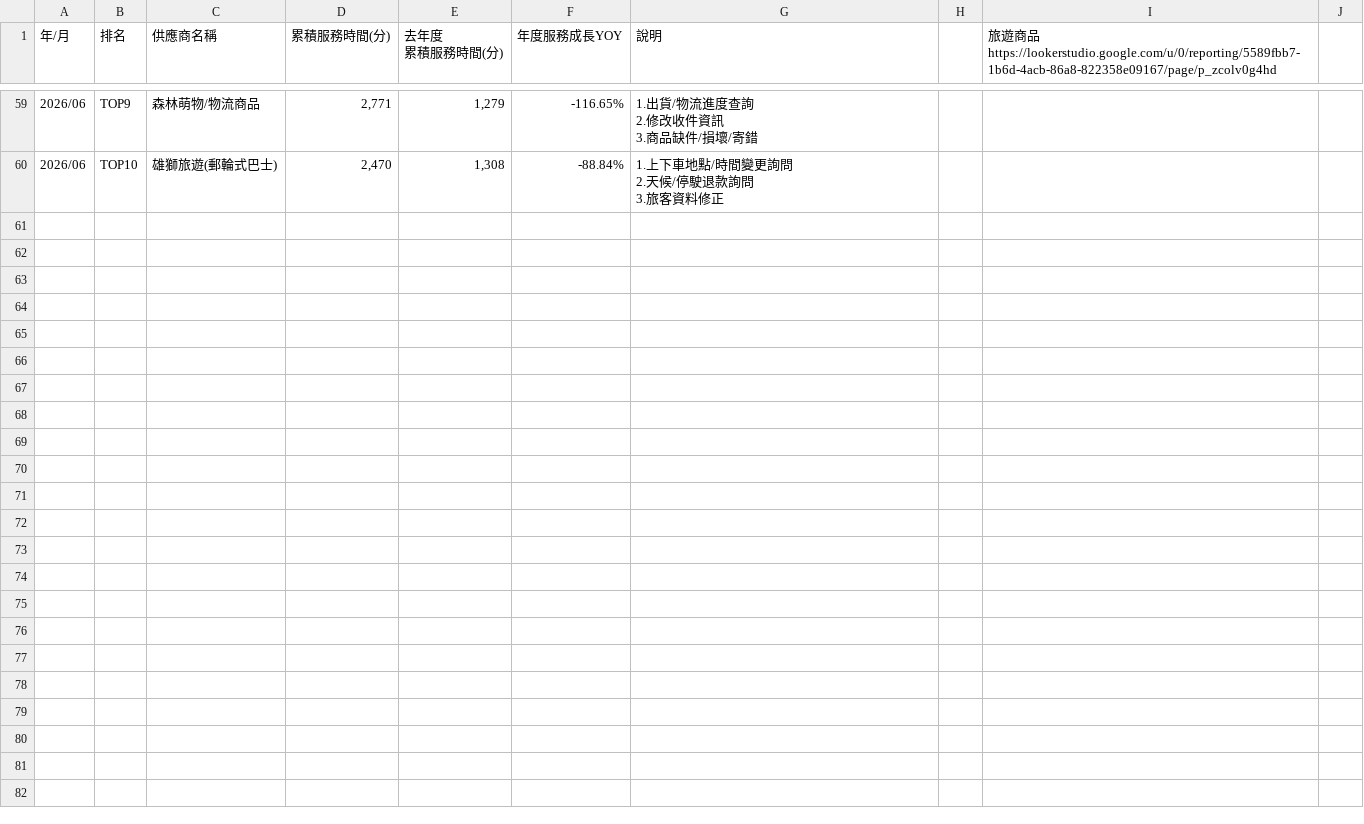
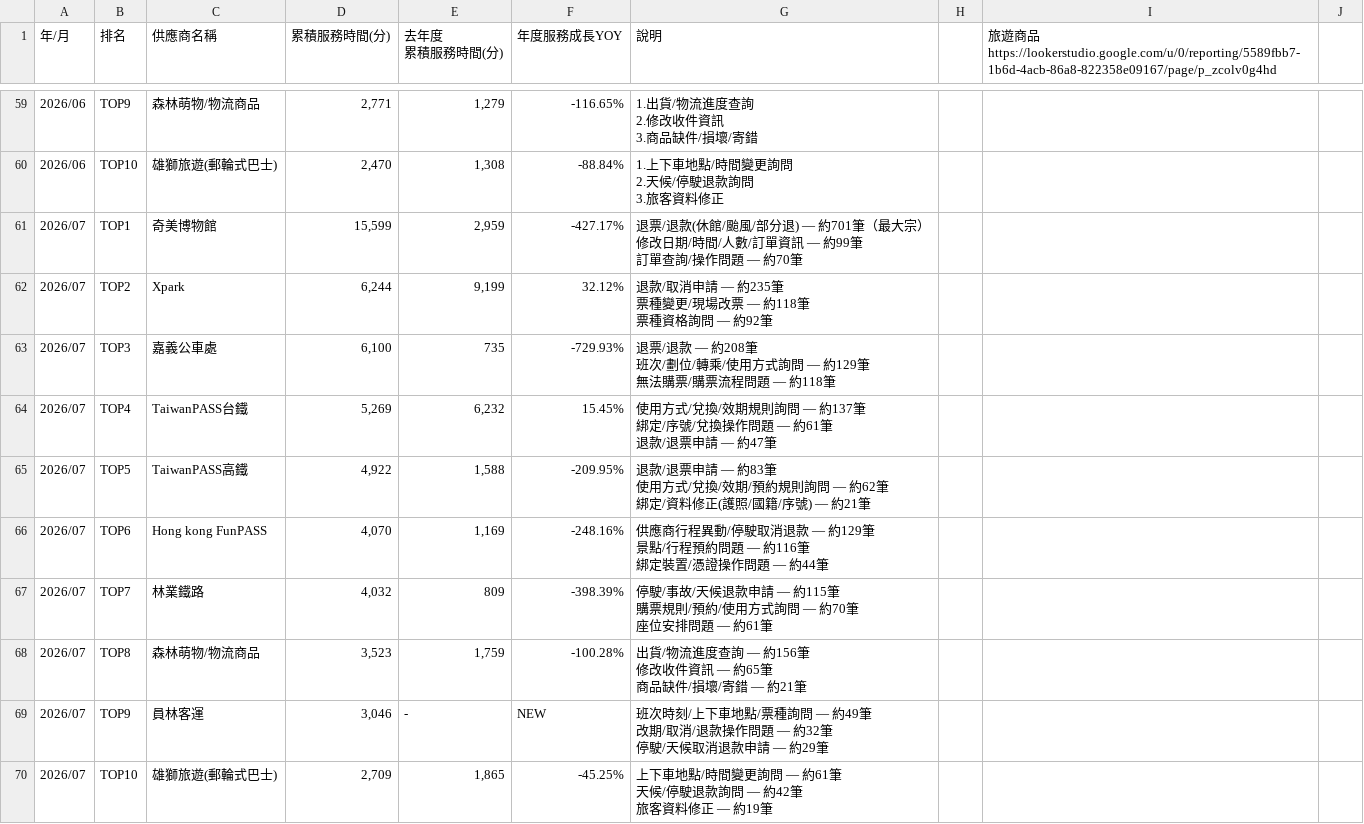
Before and after one commit to emma-collab190/dept-dashboard, a CSV file: 2026績效指標-系統服務發展部(導入&客服) - (年度)供應商服務排名.csv, drawn as a sheet; only a part is shown, gaps mark what is left out; ↵ is a line break in a cell; the diff names each change by its address in the sheet, - before the commit and + after, or states it on an @@ line.

```diff
--- a/2026績效指標-系統服務發展部(導入&客服) - (年度)供應商服務排名.csv
+++ b/2026績效指標-系統服務發展部(導入&客服) - (年度)供應商服務排名.csv
+row 61: 2026/07 | TOP1 | 奇美博物館 | 15,599 | 2,959 | -427.17% | 退票/退款(休館/颱風/部分退) — 約701筆（最大宗） ↵ 修改日期/時間/人數/訂單資訊 — 約99筆 ↵ 訂單查詢/操作問題 — 約70筆
+row 62: 2026/07 | TOP2 | Xpark | 6,244 | 9,199 | 32.12% | 退款/取消申請 — 約235筆 ↵ 票種變更/現場改票 — 約118筆 ↵ 票種資格詢問 — 約92筆
+row 63: 2026/07 | TOP3 | 嘉義公車處 | 6,100 | 735 | -729.93% | 退票/退款 — 約208筆 ↵ 班次/劃位/轉乘/使用方式詢問 — 約129筆 ↵ 無法購票/購票流程問題 — 約118筆
+row 64: 2026/07 | TOP4 | TaiwanPASS台鐵 | 5,269 | 6,232 | 15.45% | 使用方式/兌換/效期規則詢問 — 約137筆 ↵ 綁定/序號/兌換操作問題 — 約61筆 ↵ 退款/退票申請 — 約47筆
+row 65: 2026/07 | TOP5 | TaiwanPASS高鐵 | 4,922 | 1,588 | -209.95% | 退款/退票申請 — 約83筆 ↵ 使用方式/兌換/效期/預約規則詢問 — 約62筆 ↵ 綁定/資料修正(護照/國籍/序號) — 約21筆
+row 66: 2026/07 | TOP6 | Hong kong FunPASS | 4,070 | 1,169 | -248.16% | 供應商行程異動/停駛取消退款 — 約129筆 ↵ 景點/行程預約問題 — 約116筆 ↵ 綁定裝置/憑證操作問題 — 約44筆
+row 67: 2026/07 | TOP7 | 林業鐵路 | 4,032 | 809 | -398.39% | 停駛/事故/天候退款申請 — 約115筆 ↵ 購票規則/預約/使用方式詢問 — 約70筆 ↵ 座位安排問題 — 約61筆
+row 68: 2026/07 | TOP8 | 森林萌物/物流商品 | 3,523 | 1,759 | -100.28% | 出貨/物流進度查詢 — 約156筆 ↵ 修改收件資訊 — 約65筆 ↵ 商品缺件/損壞/寄錯 — 約21筆
+row 69: 2026/07 | TOP9 | 員林客運 | 3,046 | - | NEW | 班次時刻/上下車地點/票種詢問 — 約49筆 ↵ 改期/取消/退款操作問題 — 約32筆 ↵ 停駛/天候取消退款申請 — 約29筆
+row 70: 2026/07 | TOP10 | 雄獅旅遊(郵輪式巴士) | 2,709 | 1,865 | -45.25% | 上下車地點/時間變更詢問 — 約61筆 ↵ 天候/停駛退款詢問 — 約42筆 ↵ 旅客資料修正 — 約19筆
```
Also changed, not shown: 2026績效指標-系統服務發展部(導入&客服) - (年度)場域服務排名.csv.
